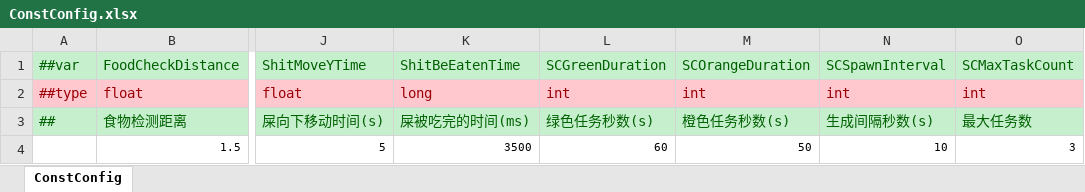
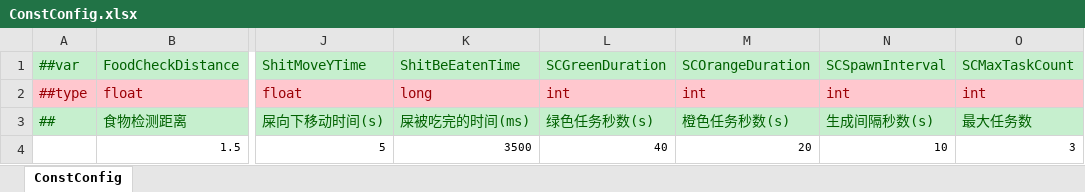
Before and after one commit to CLeopar/GP-TestRepo, an Excel workbook: HotGuy/Assets/Config/Excel/ConstConfig.xlsx, sheet ConstConfig, drawn as a sheet; only a part is shown, gaps mark what is left out; values as stored, in another font and other column widths than the file's, no borders; the diff names each change by its address in the sheet, - before the commit and + after, or states it on an @@ line.

```diff
--- a/HotGuy/Assets/Config/Excel/ConstConfig.xlsx (sheet ConstConfig)
+++ b/HotGuy/Assets/Config/Excel/ConstConfig.xlsx (sheet ConstConfig)
-L4: 60
+L4: 40
-M4: 50
+M4: 20
```
Also changed, not shown: HotGuy/Assets/Config/Excel/FoodConfig.xlsx, HotGuy/Assets/Config/Excel/__tables__.xlsx, 22 other files.
